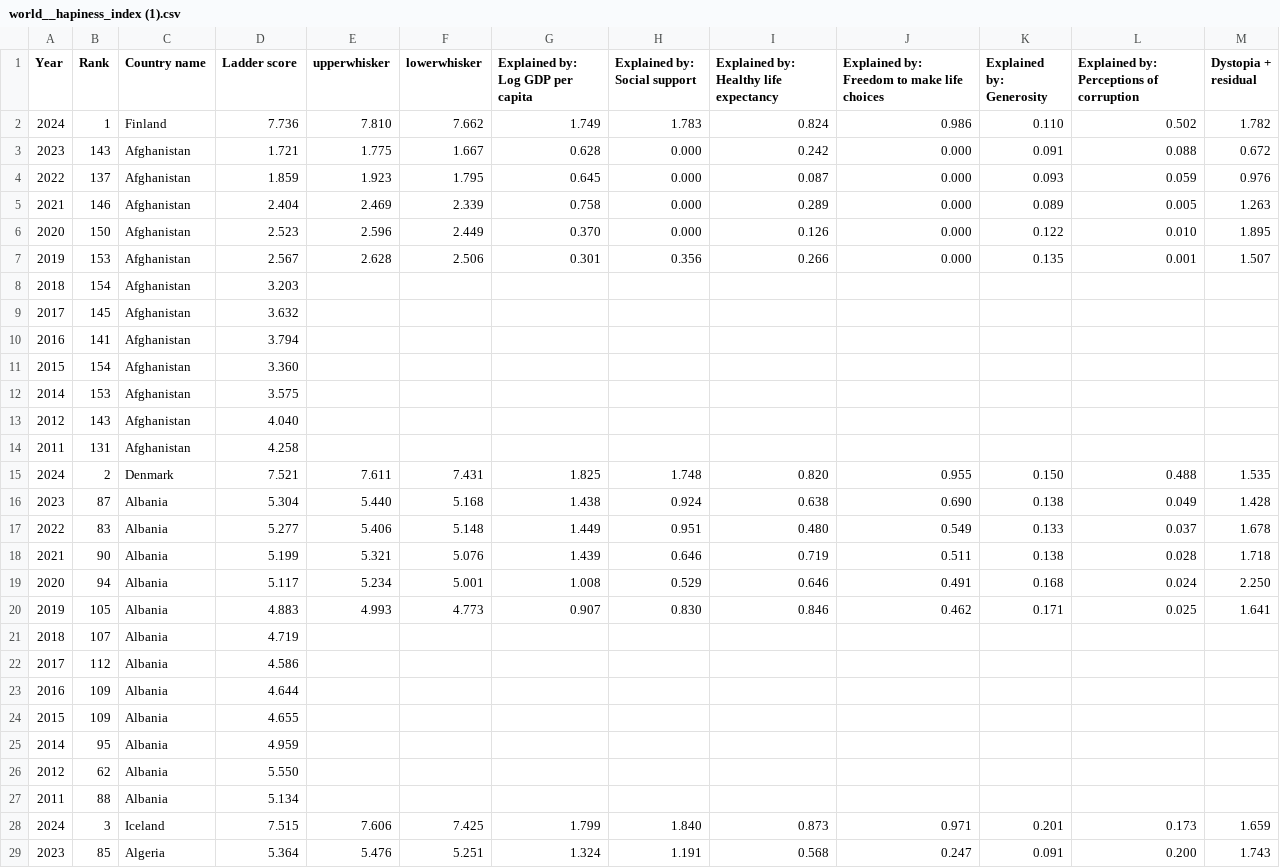
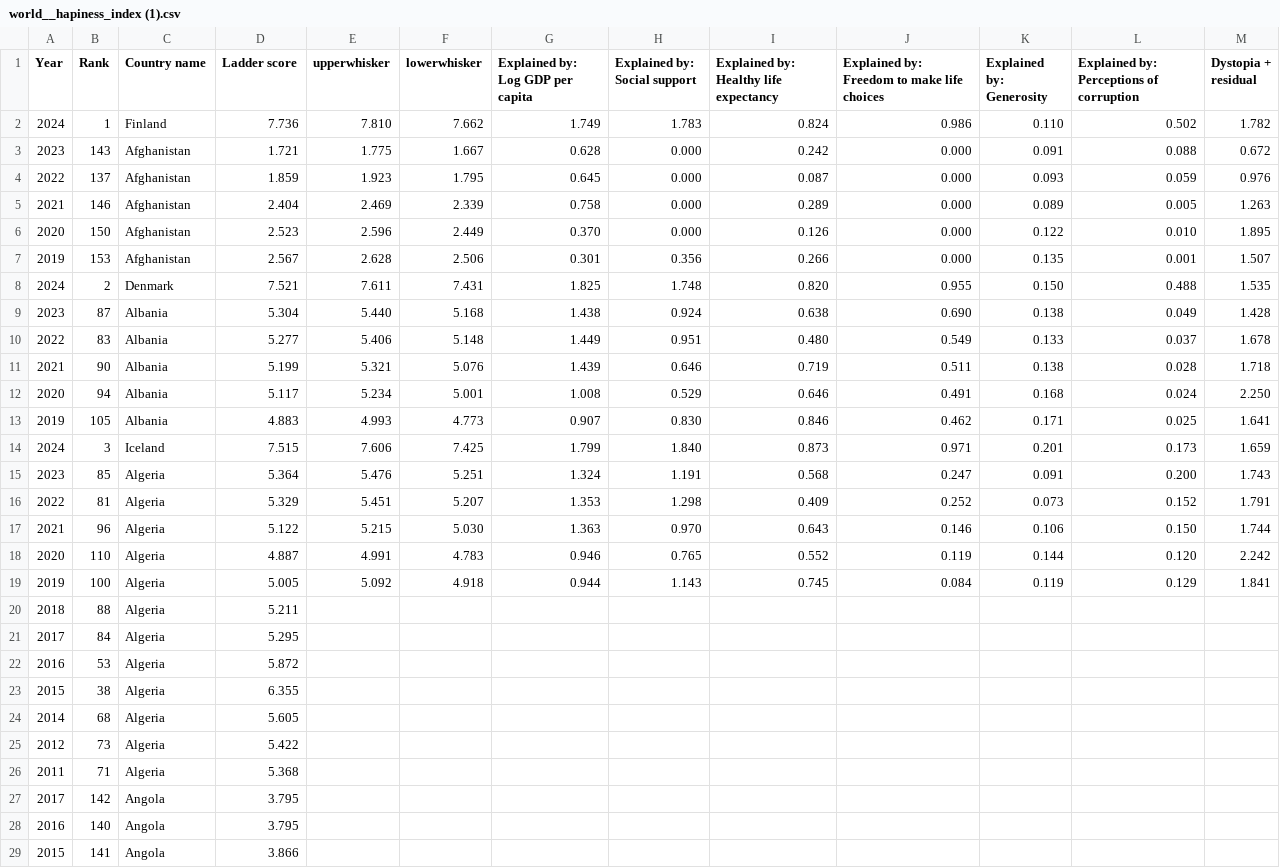
Before and after one commit to mritunjaySharma05/AI-ML--LEARNING--JOURNEY, a CSV file: pyhton_libraries/world__hapiness_index (1).csv, drawn as a sheet; only a part is shown; the shorter side is filled out with more unchanged rows.

Commit message:
Update world__hapiness_index (1).csv

```diff
--- a/pyhton_libraries/world__hapiness_index (1).csv
+++ b/pyhton_libraries/world__hapiness_index (1).csv
@@ -7,9 +7,2 @@ Year,Rank,Country name,Ladder score,upperwhisker,lowerwhisker,Explained by: Log
 2019,153,Afghanistan,2.567,2.628,2.506,0.301,0.356,0.266,0.000,0.135,0.001,1.507
-2018,154,Afghanistan,3.203,,,,,,,,,
-2017,145,Afghanistan,3.632,,,,,,,,,
-2016,141,Afghanistan,3.794,,,,,,,,,
-2015,154,Afghanistan,3.360,,,,,,,,,
-2014,153,Afghanistan,3.575,,,,,,,,,
-2012,143,Afghanistan,4.040,,,,,,,,,
-2011,131,Afghanistan,4.258,,,,,,,,,
 2024,2,Denmark,7.521,7.611,7.431,1.825,1.748,0.820,0.955,0.150,0.488,1.535
@@ -20,9 +13,2 @@ Year,Rank,Country name,Ladder score,upperwhisker,lowerwhisker,Explained by: Log
 2019,105,Albania,4.883,4.993,4.773,0.907,0.830,0.846,0.462,0.171,0.025,1.641
-2018,107,Albania,4.719,,,,,,,,,
-2017,112,Albania,4.586,,,,,,,,,
-2016,109,Albania,4.644,,,,,,,,,
-2015,109,Albania,4.655,,,,,,,,,
-2014,95,Albania,4.959,,,,,,,,,
-2012,62,Albania,5.550,,,,,,,,,
-2011,88,Albania,5.134,,,,,,,,,
 2024,3,Iceland,7.515,7.606,7.425,1.799,1.840,0.873,0.971,0.201,0.173,1.659
```
